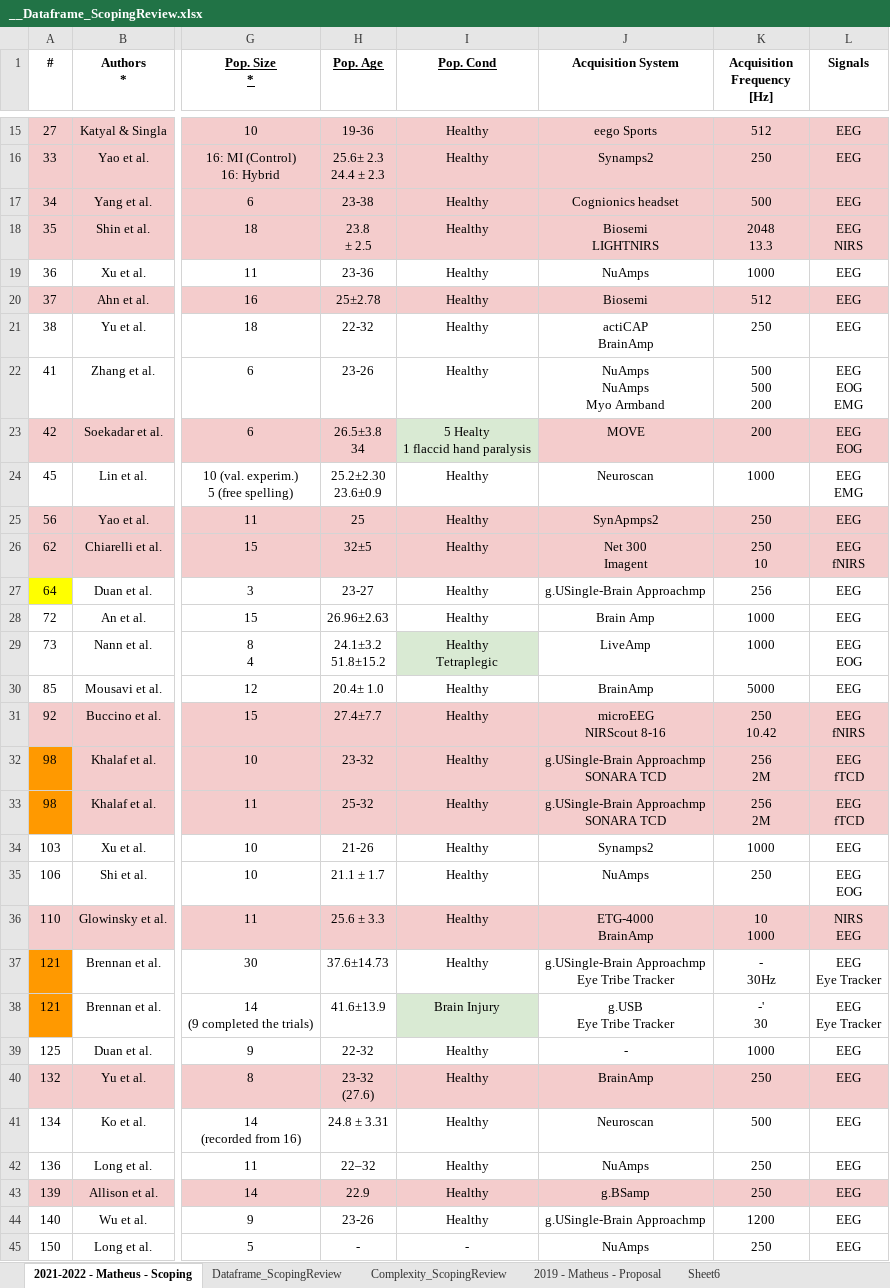
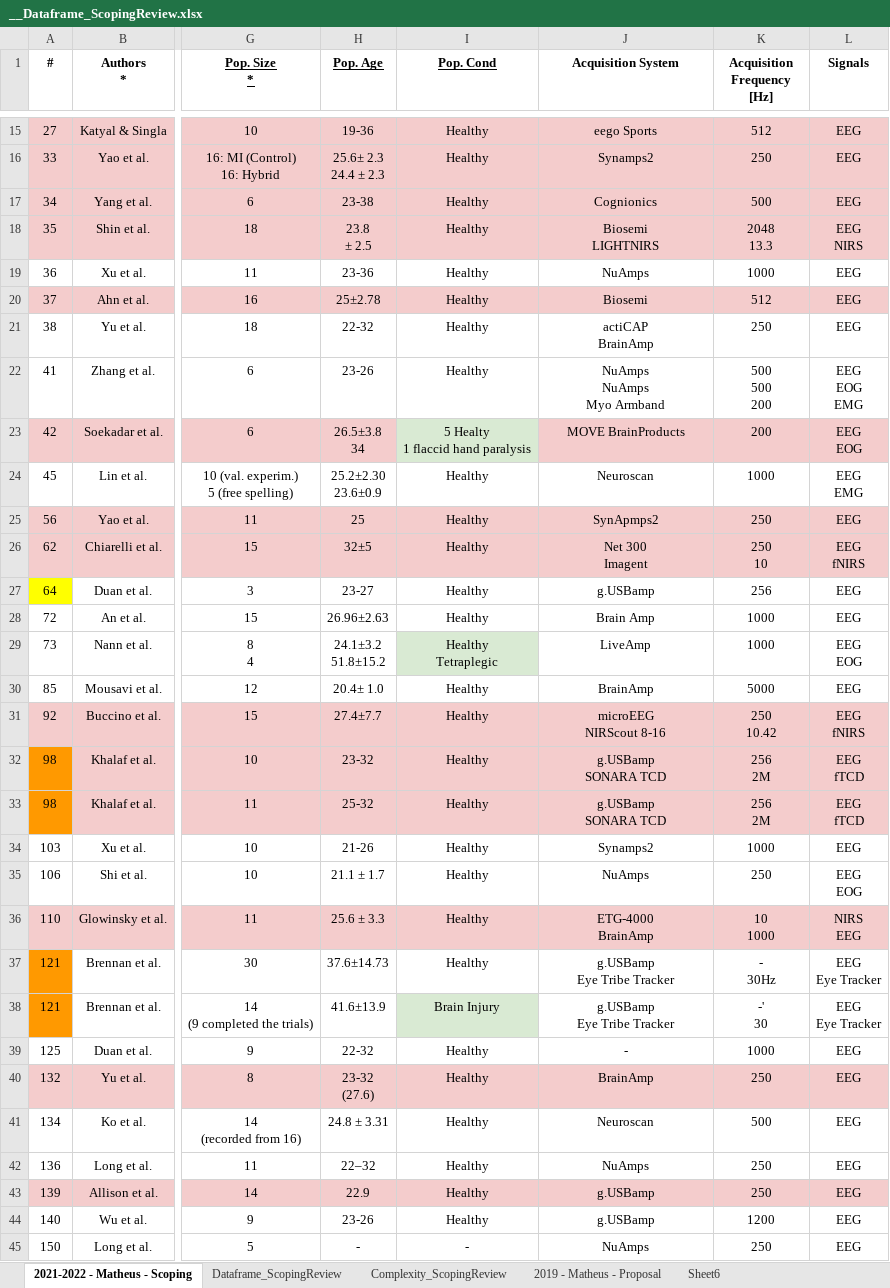
Before and after one commit to mgmussi/Scoping_Stats, an Excel workbook: __Dataframe_ScopingReview.xlsx, sheet 2021-2022 - Matheus - Scoping, drawn as a sheet; only a part is shown, gaps mark what is left out; values as stored, in another font and other column widths than the file's, no borders; charts and pictures and conditional formats not drawn; ↵ is a line break in a cell; the diff covers the shown part only; the diff names each change by its address in the sheet, - before the commit and + after, or states it on an @@ line.

```diff
--- a/__Dataframe_ScopingReview.xlsx (sheet 2021-2022 - Matheus - Scoping)
+++ b/__Dataframe_ScopingReview.xlsx (sheet 2021-2022 - Matheus - Scoping)
-J17 (Acquisition System): Cognionics headset
+J17 (Acquisition System): Cognionics
-J23 (Acquisition System): MOVE
+J23 (Acquisition System): MOVE BrainProducts
-J27 (Acquisition System): g.USingle-Brain Approachmp
+J27 (Acquisition System): g.USBamp
-J32:J33 (Acquisition System): g.USingle-Brain Approachmp ↵ SONARA TCD
+J32:J33 (Acquisition System): g.USBamp ↵ SONARA TCD
-J37 (Acquisition System): g.USingle-Brain Approachmp ↵ Eye Tribe Tracker
+J37 (Acquisition System): g.USBamp ↵ Eye Tribe Tracker
-J38 (Acquisition System): g.USB ↵ Eye Tribe Tracker
+J38 (Acquisition System): g.USBamp ↵ Eye Tribe Tracker
-J43 (Acquisition System): g.BSamp
+J43 (Acquisition System): g.USBamp
-J44 (Acquisition System): g.USingle-Brain Approachmp
+J44 (Acquisition System): g.USBamp
```
Also changed, not shown: 4 edited cells elsewhere in this sheet, sheet Dataframe_ScopingReview, 2 other files.
